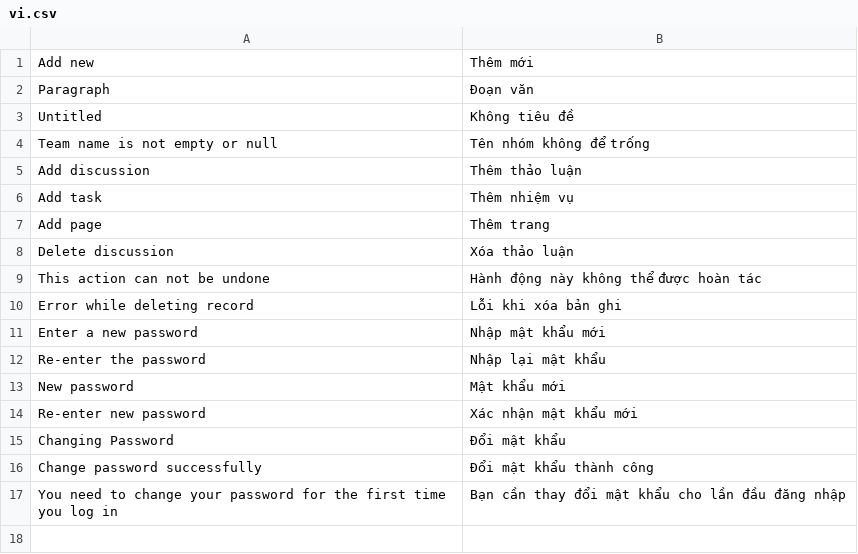
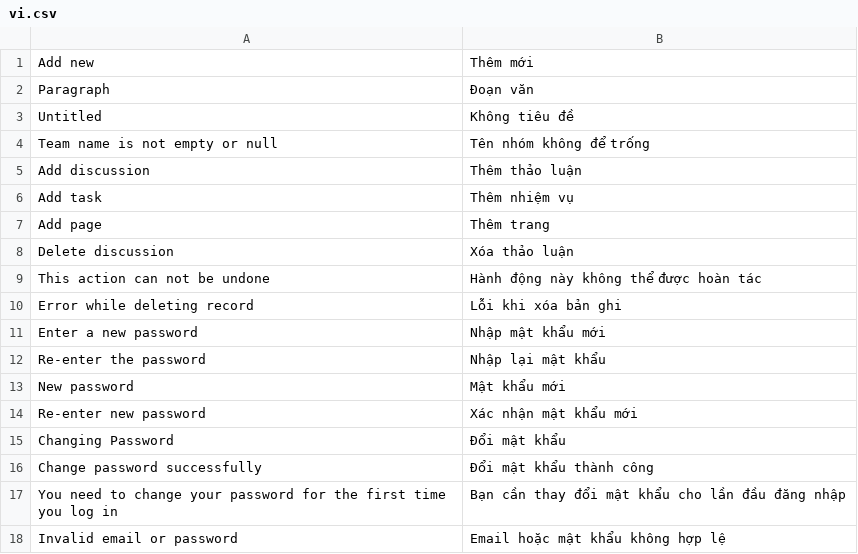
Before and after one commit to MOBIWORK/MBW_MarketPlace_GamePlan, a CSV file: gameplan/translations/vi.csv, drawn as a sheet; the diff names each change by its address in the sheet, - before the commit and + after, or states it on an @@ line.

```diff
--- a/gameplan/translations/vi.csv
+++ b/gameplan/translations/vi.csv
+row 18: Invalid email or password | Email hoặc mật khẩu không hợp lệ
```
Also changed, not shown: 5 other files.
